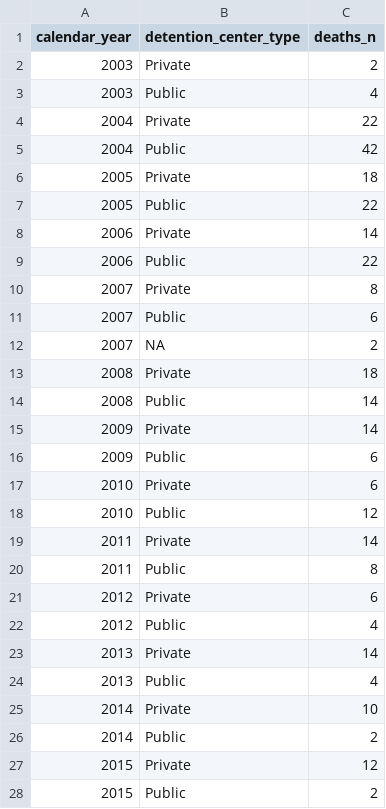
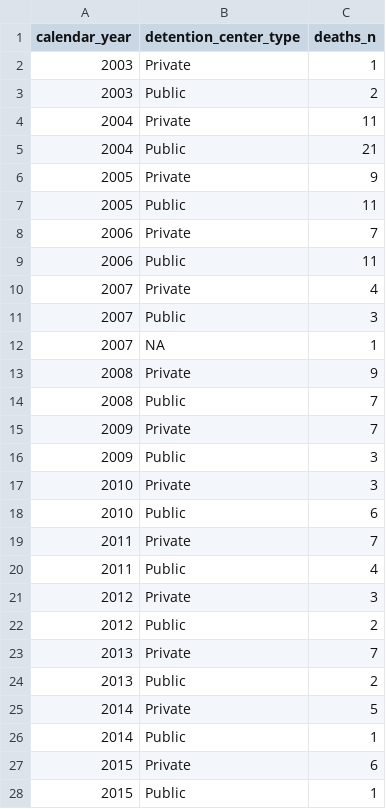
Before and after one commit to uclalawbehindbars/ICE_custody_mortality, a CSV file: Data/Output/ice_deaths_by_year_facility_type.csv, drawn as a sheet; only a part is shown; the diff covers the shown part only.

```diff
--- a/Data/Output/ice_deaths_by_year_facility_type.csv
+++ b/Data/Output/ice_deaths_by_year_facility_type.csv
@@ -1,28 +1,28 @@
 calendar_year,detention_center_type,deaths_n
-2003,Private,2
-2003,Public,4
-2004,Private,22
-2004,Public,42
-2005,Private,18
-2005,Public,22
-2006,Private,14
-2006,Public,22
-2007,Private,8
-2007,Public,6
-2007,NA,2
-2008,Private,18
-2008,Public,14
-2009,Private,14
-2009,Public,6
-2010,Private,6
-2010,Public,12
-2011,Private,14
-2011,Public,8
-2012,Private,6
-2012,Public,4
-2013,Private,14
-2013,Public,4
-2014,Private,10
-2014,Public,2
-2015,Private,12
-2015,Public,2
+2003,Private,1
+2003,Public,2
+2004,Private,11
+2004,Public,21
+2005,Private,9
+2005,Public,11
+2006,Private,7
+2006,Public,11
+2007,Private,4
+2007,Public,3
+2007,NA,1
+2008,Private,9
+2008,Public,7
+2009,Private,7
+2009,Public,3
+2010,Private,3
+2010,Public,6
+2011,Private,7
+2011,Public,4
+2012,Private,3
+2012,Public,2
+2013,Private,7
+2013,Public,2
+2014,Private,5
+2014,Public,1
+2015,Private,6
+2015,Public,1
```
Also changed, not shown: 2 removed rows and 20 edited cells elsewhere in this file, Data/Output/ice_deaths_by_fy_facility.csv, Data/Output/ice_deaths_by_fy_facility_type.csv, 15 other files.
